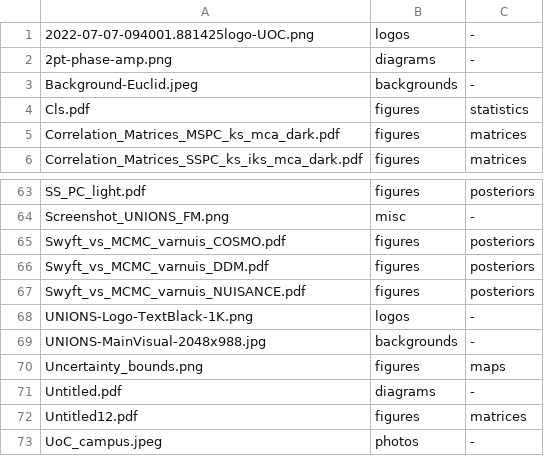
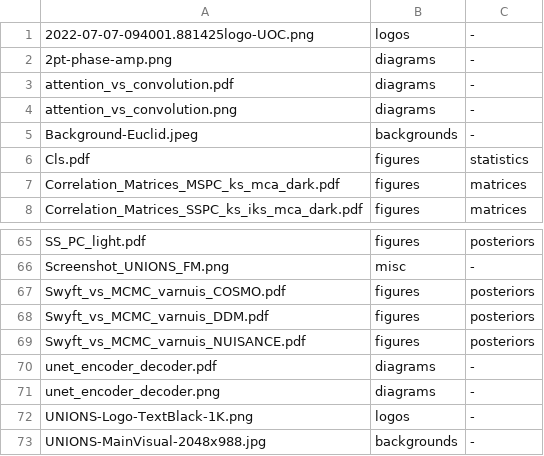
Before and after one commit to AndreasTersenov/talks, a TSV file: docs/asset-map.tsv, drawn as a sheet; only a part is shown, gaps mark what is left out; the shorter side is filled out with more unchanged rows.

```diff
--- a/docs/asset-map.tsv
+++ b/docs/asset-map.tsv
@@ -2,2 +2,4 @@
 2pt-phase-amp.png	diagrams	-
+attention_vs_convolution.pdf	diagrams	-
+attention_vs_convolution.png	diagrams	-
 Background-Euclid.jpeg	backgrounds	-
@@ -67,2 +69,4 @@ Swyft_vs_MCMC_varnuis_DDM.pdf	figures	posteriors
 Swyft_vs_MCMC_varnuis_NUISANCE.pdf	figures	posteriors
+unet_encoder_decoder.pdf	diagrams	-
+unet_encoder_decoder.png	diagrams	-
 UNIONS-Logo-TextBlack-1K.png	logos	-
```
Also changed, not shown: 6 other files.
